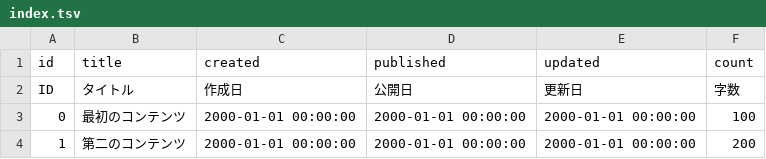
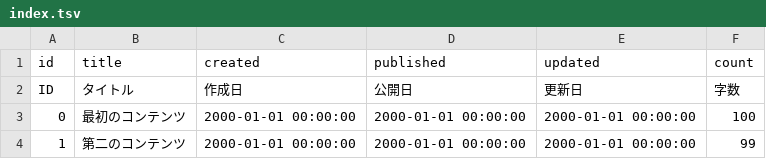
Before and after one commit to ytyaru/JS.Novel.Parser.Loader.20210216091021, a TSV file: docs/7/txt/index.tsv, drawn as a sheet.

```diff
--- a/docs/7/txt/index.tsv
+++ b/docs/7/txt/index.tsv
@@ -3,2 +3,2 @@ ID	タイトル	作成日	公開日	更新日	字数
 0	最初のコンテンツ	2000-01-01 00:00:00	2000-01-01 00:00:00	2000-01-01 00:00:00	100
-1	第二のコンテンツ	2000-01-01 00:00:00	2000-01-01 00:00:00	2000-01-01 00:00:00	200
+1	第二のコンテンツ	2000-01-01 00:00:00	2000-01-01 00:00:00	2000-01-01 00:00:00	99
```
Also changed, not shown: 2 other files.
